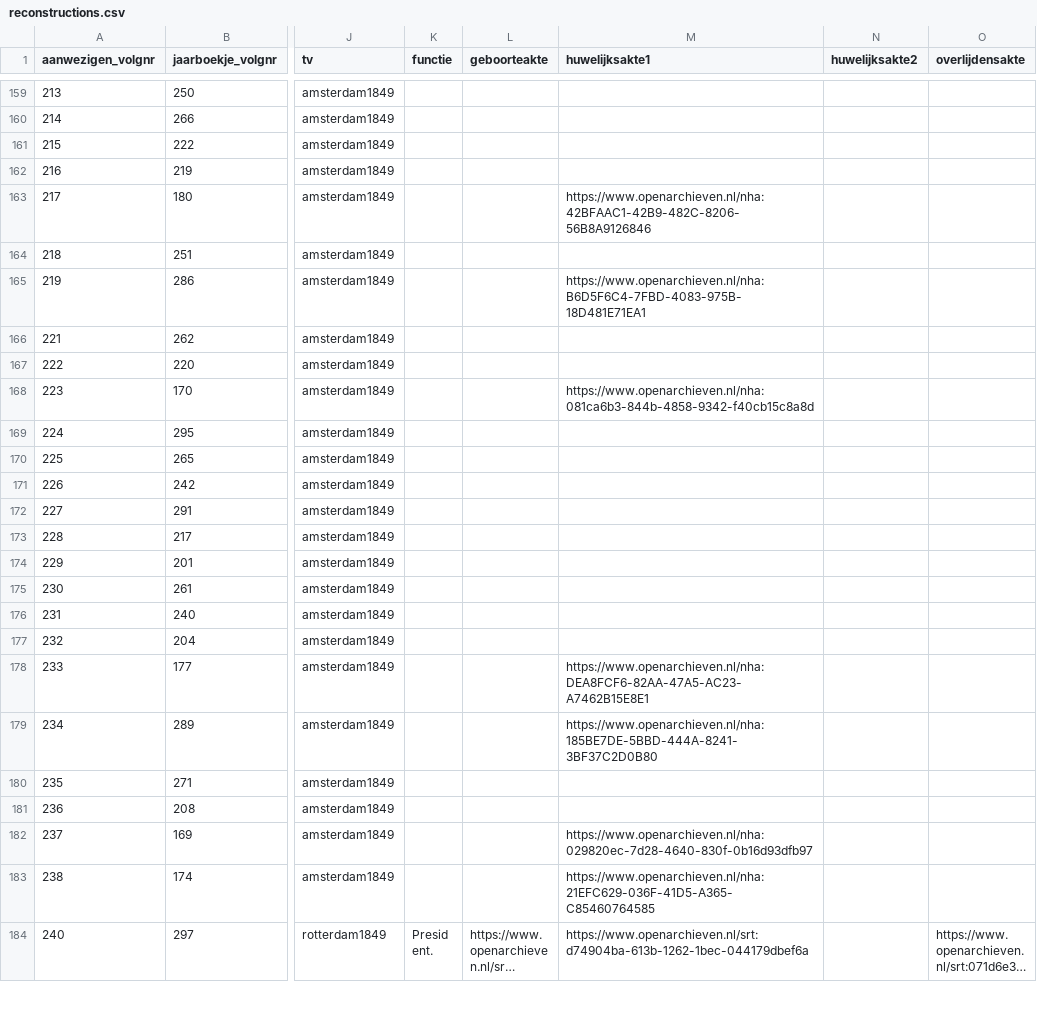
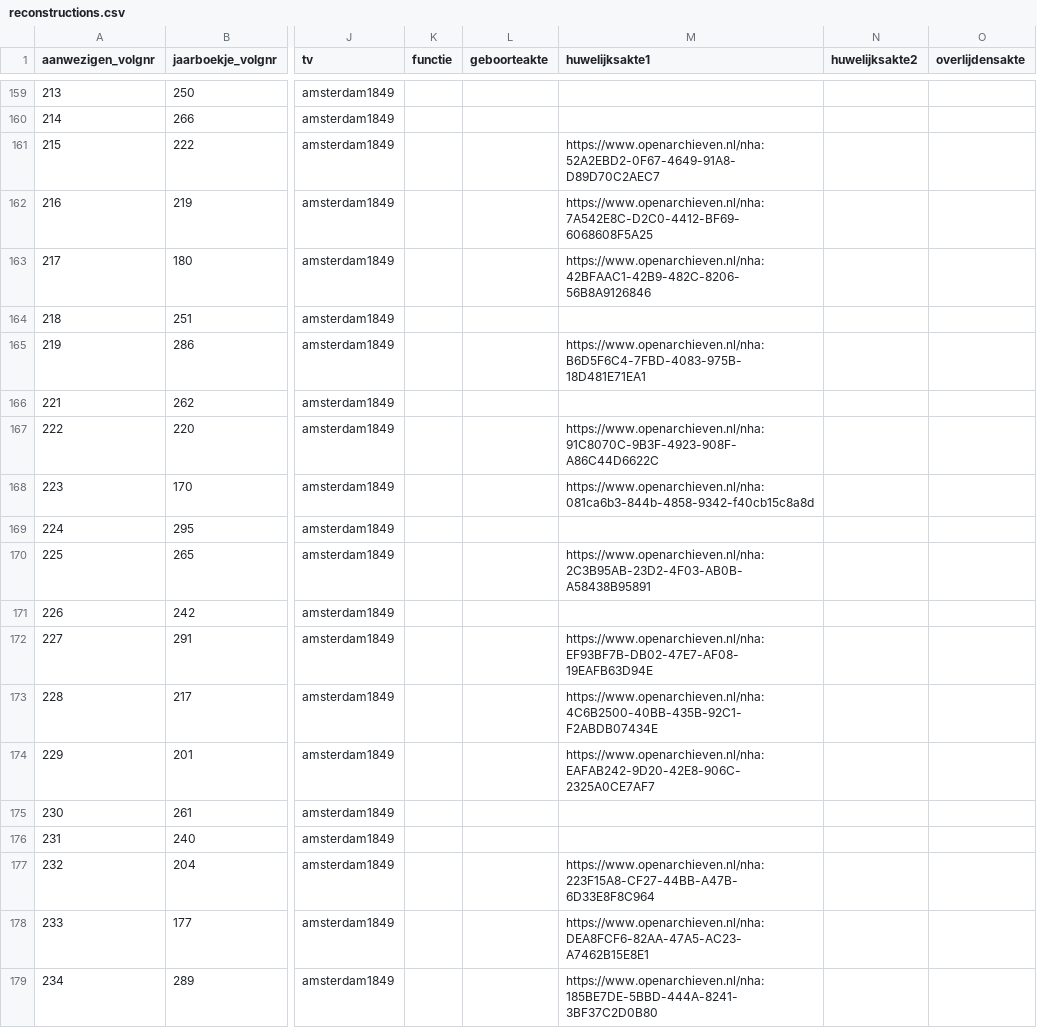
Before and after one commit to ivozandhuis/tv-personen, a CSV file: data/reconstructions.csv, drawn as a sheet; only a part is shown, gaps mark what is left out; the shorter side is filled out with more unchanged rows; long unchanged cells end in …; the diff names each change by its address in the sheet, - before the commit and + after, or states it on an @@ line.

Commit message:
Finish amsterdam1849

```diff
--- a/data/reconstructions.csv
+++ b/data/reconstructions.csv
-M161 (huwelijksakte1): (empty)
+M161 (huwelijksakte1): https://www.openarchieven.nl/nha:52A2EBD2-0F67-4649-91A8-D89D70C2AEC7
-M162 (huwelijksakte1): (empty)
+M162 (huwelijksakte1): https://www.openarchieven.nl/nha:7A542E8C-D2C0-4412-BF69-6068608F5A25
-M167 (huwelijksakte1): (empty)
+M167 (huwelijksakte1): https://www.openarchieven.nl/nha:91C8070C-9B3F-4923-908F-A86C44D6622C
-M170 (huwelijksakte1): (empty)
+M170 (huwelijksakte1): https://www.openarchieven.nl/nha:2C3B95AB-23D2-4F03-AB0B-A58438B95891
-M172 (huwelijksakte1): (empty)
+M172 (huwelijksakte1): https://www.openarchieven.nl/nha:EF93BF7B-DB02-47E7-AF08-19EAFB63D94E
-M173 (huwelijksakte1): (empty)
+M173 (huwelijksakte1): https://www.openarchieven.nl/nha:4C6B2500-40BB-435B-92C1-F2ABDB07434E
-M174 (huwelijksakte1): (empty)
+M174 (huwelijksakte1): https://www.openarchieven.nl/nha:EAFAB242-9D20-42E8-906C-2325A0CE7AF7
-M177 (huwelijksakte1): (empty)
+M177 (huwelijksakte1): https://www.openarchieven.nl/nha:223F15A8-CF27-44BB-A47B-6D33E8F8C964
```
